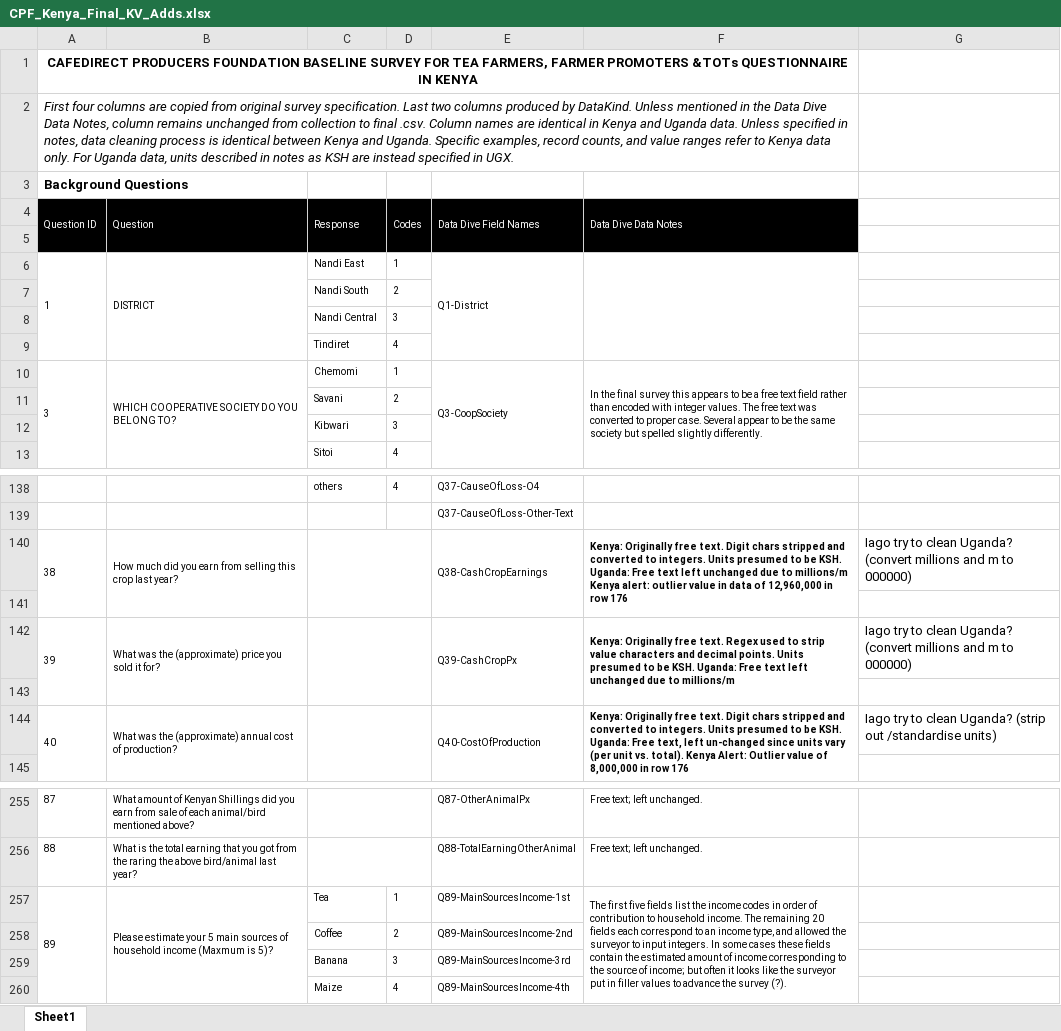
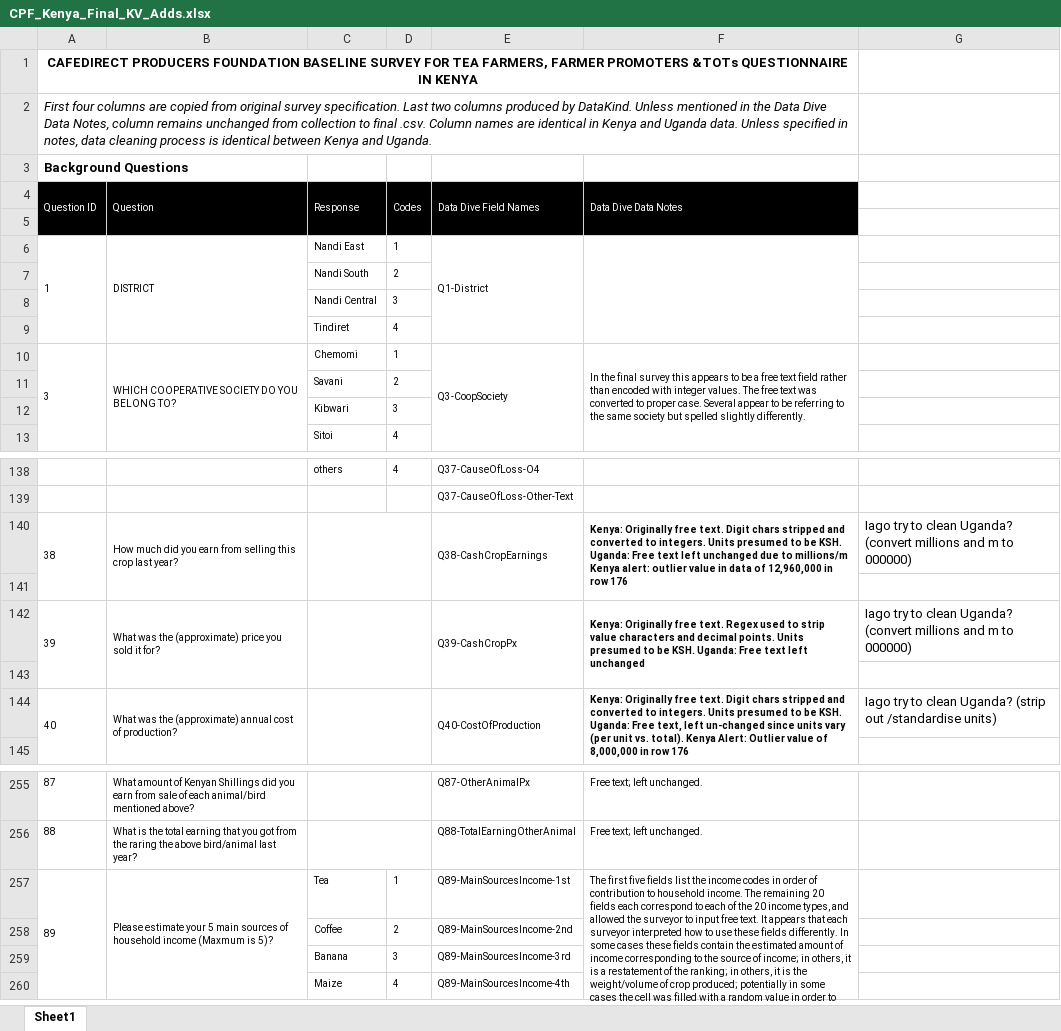
Before and after one commit to PauloRosarioData/CafedirectProducersFoundation_data, an Excel workbook: DataPrep/CPF_Kenya_Final_KV_Adds.xlsx, sheet Sheet1, drawn as a sheet; only a part is shown, gaps mark what is left out; values as stored, in another font and other column widths than the file's, no borders; the diff names each change by its address in the sheet, - before the commit and + after, or states it on an @@ line.

Commit message:
Tweaking data in Uganda Q39

```diff
--- a/DataPrep/CPF_Kenya_Final_KV_Adds.xlsx (sheet Sheet1)
+++ b/DataPrep/CPF_Kenya_Final_KV_Adds.xlsx (sheet Sheet1)
-A2 (Question ID): …and Uganda. Specific examples, record counts, and value ranges refer to Kenya data only. For Uganda data, units described in notes as KSH are instead specified in UGX.
+A2 (Question ID): …and Uganda.
-F10 (Data Dive Data Notes): …to be the same…
+F10 (Data Dive Data Notes): …to be referring to the same…
-F142 (Data Dive Data Notes): …left unchanged due to millions/m
+F142 (Data Dive Data Notes): …left unchanged
-F257 (Data Dive Data Notes): …correspond to an income type, and allowed the surveyor to input integers. In some cases these fields contain the estimated amount of income corresponding to the source of income; but often it looks like the surveyor put in filler values to advance the survey (?).
+F257 (Data Dive Data Notes): …correspond to each of the 20 income types, and allowed the surveyor to input free text. It appears that each surveyor interpreted how to use these fields differently. In some cases these fields contain the estimated amount of income corresponding to the source of income; in others, it is a restatement of the ranking; in others, it is the weight/volume of crop produced; potentially in some cases the cell was filled with a random value in order to advance the survey.
```
Also changed, not shown: 2 other files.
